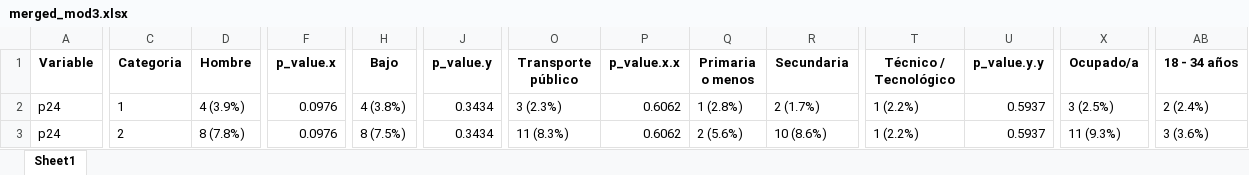
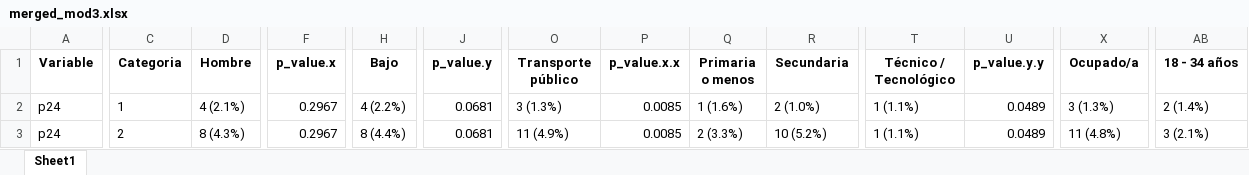
Before and after one commit to danielavaldesc/Natura, an Excel workbook: 271025_Results_Med/output/summary/merged_mod3.xlsx, sheet Sheet1, drawn as a sheet; only a part is shown, gaps mark what is left out; values as stored, in another font and other column widths than the file's, no borders; the diff covers the shown part only; the diff names each change by its address in the sheet, - before the commit and + after, or states it on an @@ line.

```diff
--- a/271025_Results_Med/output/summary/merged_mod3.xlsx (sheet Sheet1)
+++ b/271025_Results_Med/output/summary/merged_mod3.xlsx (sheet Sheet1)
-D2 (Hombre): 4 (3.9%)
+D2 (Hombre): 4 (2.1%)
-F2:F3 (p_value.x): 0.0976
+F2:F3 (p_value.x): 0.2967
-H2 (Bajo): 4 (3.8%)
+H2 (Bajo): 4 (2.2%)
-J2:J3 (p_value.y): 0.3434
+J2:J3 (p_value.y): 0.0681
-O2 (Transporte público): 3 (2.3%)
+O2 (Transporte público): 3 (1.3%)
-P2:P3 (p_value.x.x): 0.6062
+P2:P3 (p_value.x.x): 0.0085
-Q2 (Primaria o menos): 1 (2.8%)
+Q2 (Primaria o menos): 1 (1.6%)
-R2 (Secundaria): 2 (1.7%)
+R2 (Secundaria): 2 (1.0%)
-T2:T3 (Técnico / Tecnológico): 1 (2.2%)
+T2:T3 (Técnico / Tecnológico): 1 (1.1%)
-U2:U3 (p_value.y.y): 0.5937
+U2:U3 (p_value.y.y): 0.0489
-X2 (Ocupado/a): 3 (2.5%)
+X2 (Ocupado/a): 3 (1.3%)
-AB2 (18 - 34 años): 2 (2.4%)
+AB2 (18 - 34 años): 2 (1.4%)
-D3 (Hombre): 8 (7.8%)
+D3 (Hombre): 8 (4.3%)
-H3 (Bajo): 8 (7.5%)
+H3 (Bajo): 8 (4.4%)
-O3 (Transporte público): 11 (8.3%)
+O3 (Transporte público): 11 (4.9%)
-Q3 (Primaria o menos): 2 (5.6%)
+Q3 (Primaria o menos): 2 (3.3%)
-R3 (Secundaria): 10 (8.6%)
+R3 (Secundaria): 10 (5.2%)
-X3 (Ocupado/a): 11 (9.3%)
+X3 (Ocupado/a): 11 (4.8%)
-AB3 (18 - 34 años): 3 (3.6%)
+AB3 (18 - 34 años): 3 (2.1%)
```
Also changed, not shown: 4 added rows, 2 removed rows and 269 edited cells elsewhere in this sheet, 201025_Results_Cali/output/diccionario_cali.xlsx, 271025_Results_Med/input/BD Base Movilidad Medellin 2025_Cliente.xlsx, 42 other files.
